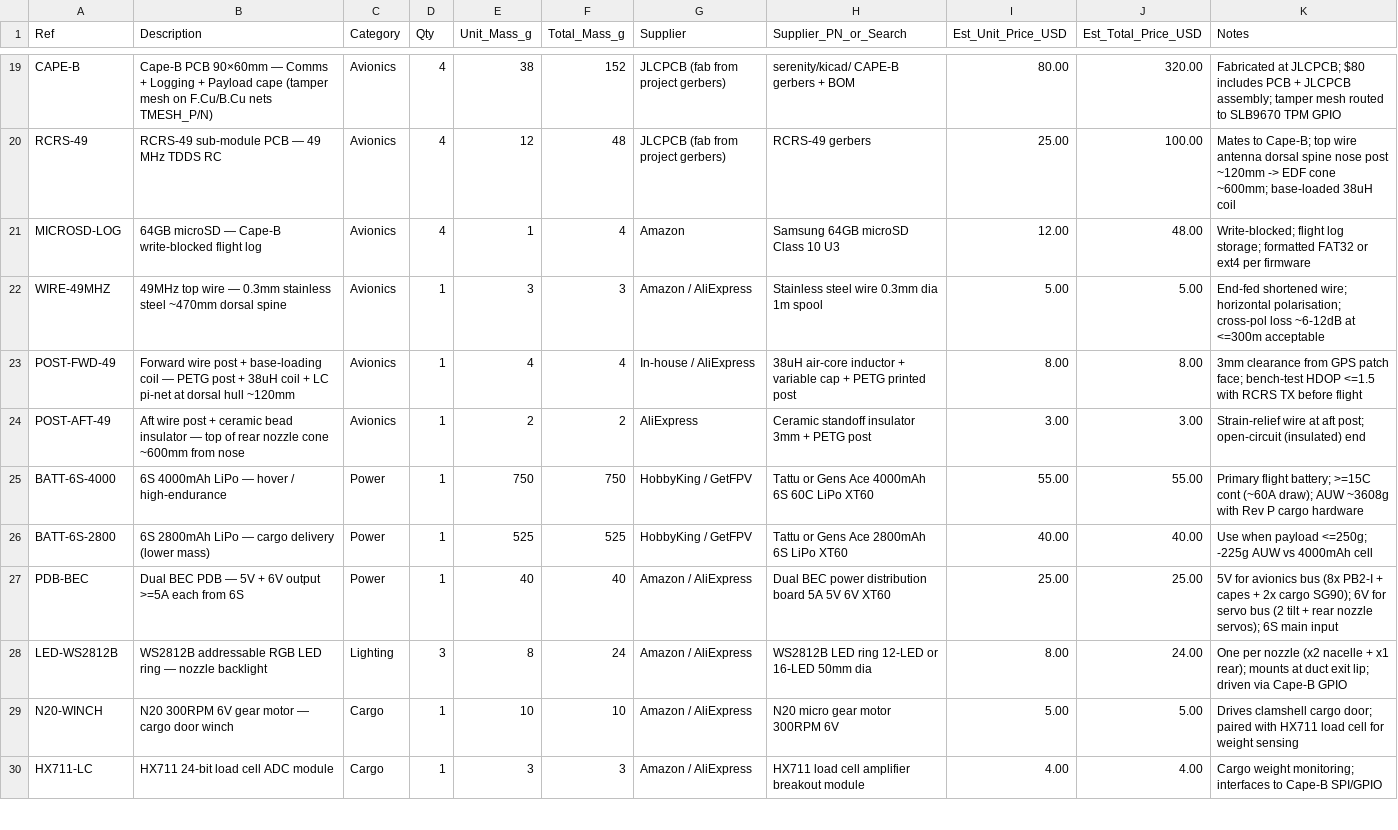
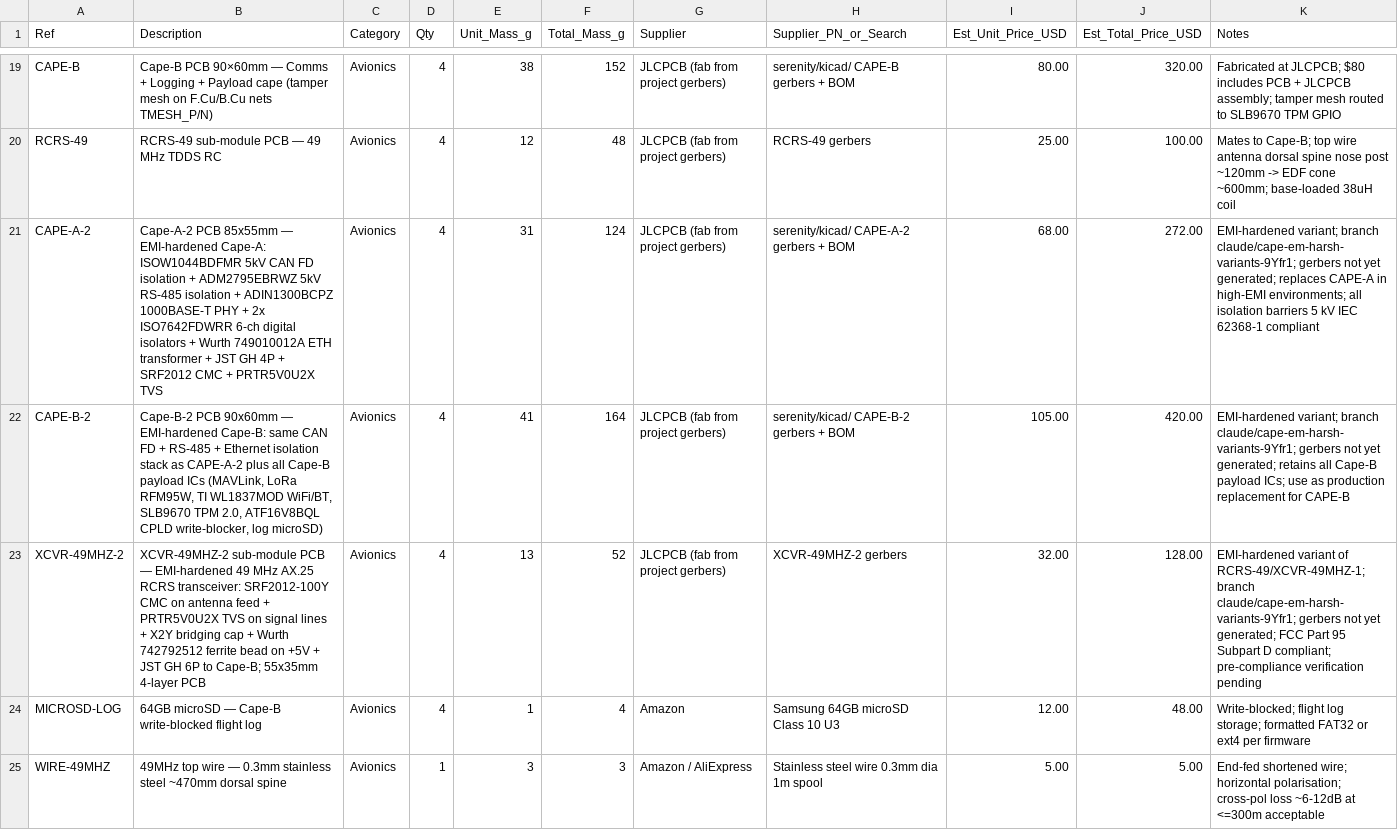
Before and after one commit to Stab-Rabbit-coding/Serenity-UAV, a CSV file: current-specification/bom_revP.csv, drawn as a sheet; only a part is shown, gaps mark what is left out; the shorter side is filled out with more unchanged rows; the diff names each change by its address in the sheet, - before the commit and + after, or states it on an @@ line.

```diff
--- a/current-specification/bom_revP.csv
+++ b/current-specification/bom_revP.csv
+row 21: CAPE-A-2 | Cape-A-2 PCB 85x55mm — EMI-hardened Cape-A: ISOW1044BDFMR 5kV CAN FD isolation + ADM2795EBRWZ 5kV RS-485 isolation + ADIN1300BCPZ 1000BASE-T PHY + 2x ISO7642FDWRR 6-ch digital isolators + Wurth 749010012A ETH transformer + JST GH 4P + SRF2012 CMC + PRTR5V0U2X TVS | Avionics | 4 | 31 | 124 | JLCPCB (fab from project gerbers) | serenity/kicad/ CAPE-A-2 gerbers + BOM | 68.00 | 272.00 | EMI-hardened variant; branch claude/cape-em-harsh-variants-9Yfr1; gerbers not yet generated; replaces CAPE-A in high-EMI environments; all isolation barriers 5 kV IEC 62368-1 compliant
+row 22: CAPE-B-2 | Cape-B-2 PCB 90x60mm — EMI-hardened Cape-B: same CAN FD + RS-485 + Ethernet isolation stack as CAPE-A-2 plus all Cape-B payload ICs (MAVLink, LoRa RFM95W, TI WL1837MOD WiFi/BT, SLB9670 TPM 2.0, ATF16V8BQL CPLD write-blocker, log microSD) | Avionics | 4 | 41 | 164 | JLCPCB (fab from project gerbers) | serenity/kicad/ CAPE-B-2 gerbers + BOM | 105.00 | 420.00 | EMI-hardened variant; branch claude/cape-em-harsh-variants-9Yfr1; gerbers not yet generated; retains all Cape-B payload ICs; use as production replacement for CAPE-B
+row 23: XCVR-49MHZ-2 | XCVR-49MHZ-2 sub-module PCB — EMI-hardened 49 MHz AX.25 RCRS transceiver: SRF2012-100Y CMC on antenna feed + PRTR5V0U2X TVS on signal lines + X2Y bridging cap + Wurth 742792512 ferrite bead on +5V + JST GH 6P to Cape-B; 55x35mm 4-layer PCB | Avionics | 4 | 13 | 52 | JLCPCB (fab from project gerbers) | XCVR-49MHZ-2 gerbers | 32.00 | 128.00 | EMI-hardened variant of RCRS-49/XCVR-49MHZ-1; branch claude/cape-em-harsh-variants-9Yfr1; gerbers not yet generated; FCC Part 95 Subpart D compliant; pre-compliance verification pending
```
Also changed, not shown: 3 other files.
